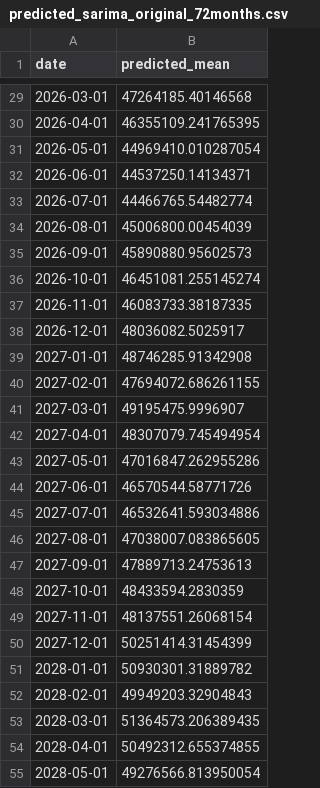
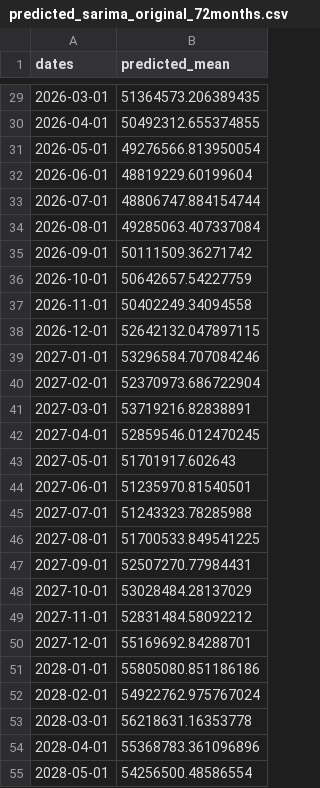
Before and after one commit to gabriel-arquelau/Brazilian-energy-consumption-prediction, a CSV file: predicted_sarima_original_72months.csv, drawn as a sheet; only a part is shown, gaps mark what is left out; the diff covers the shown part only.

```diff
--- a/predicted_sarima_original_72months.csv
+++ b/predicted_sarima_original_72months.csv
@@ -1 +1 @@
-date,predicted_mean
+dates,predicted_mean
@@ -29,27 +29,27 @@ date,predicted_mean
-2026-03-01,47264185.40146568
-2026-04-01,46355109.241765395
-2026-05-01,44969410.010287054
-2026-06-01,44537250.14134371
-2026-07-01,44466765.54482774
-2026-08-01,45006800.00454039
-2026-09-01,45890880.95602573
-2026-10-01,46451081.255145274
-2026-11-01,46083733.38187335
-2026-12-01,48036082.5025917
-2027-01-01,48746285.91342908
-2027-02-01,47694072.686261155
-2027-03-01,49195475.9996907
-2027-04-01,48307079.745494954
-2027-05-01,47016847.262955286
-2027-06-01,46570544.58771726
-2027-07-01,46532641.593034886
-2027-08-01,47038007.083865605
-2027-09-01,47889713.24753613
-2027-10-01,48433594.2830359
-2027-11-01,48137551.26068154
-2027-12-01,50251414.31454399
-2028-01-01,50930301.31889782
-2028-02-01,49949203.32904843
-2028-03-01,51364573.206389435
-2028-04-01,50492312.655374855
-2028-05-01,49276566.813950054
+2026-03-01,51364573.206389435
+2026-04-01,50492312.655374855
+2026-05-01,49276566.813950054
+2026-06-01,48819229.60199604
+2026-07-01,48806747.884154744
+2026-08-01,49285063.407337084
+2026-09-01,50111509.36271742
+2026-10-01,50642657.54227759
+2026-11-01,50402249.34094558
+2026-12-01,52642132.047897115
+2027-01-01,53296584.707084246
+2027-02-01,52370973.686722904
+2027-03-01,53719216.82838891
+2027-04-01,52859546.012470245
+2027-05-01,51701917.602643
+2027-06-01,51235970.81540501
+2027-07-01,51243323.78285988
+2027-08-01,51700533.849541225
+2027-09-01,52507270.77984431
+2027-10-01,53028484.28137029
+2027-11-01,52831484.58092212
+2027-12-01,55169692.84288701
+2028-01-01,55805080.851186186
+2028-02-01,54922762.975767024
+2028-03-01,56218631.16353778
+2028-04-01,55368783.361096896
+2028-05-01,54256500.48586554
```
Also changed, not shown: 93 edited cells elsewhere in this file, predicted_holtwinters_original_108months.csv, predicted_holtwinters_smoothed_72months.csv, 3 other files.
